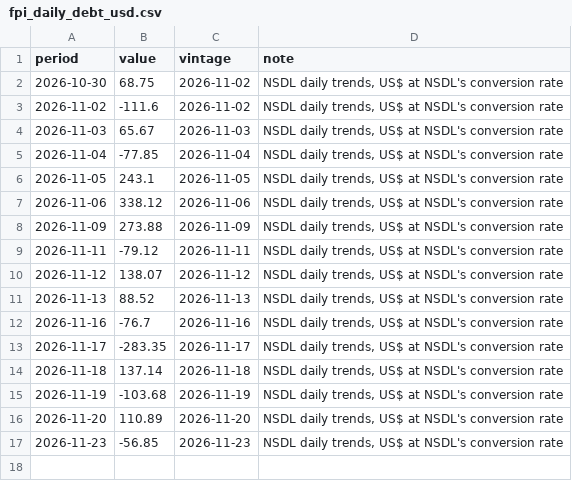
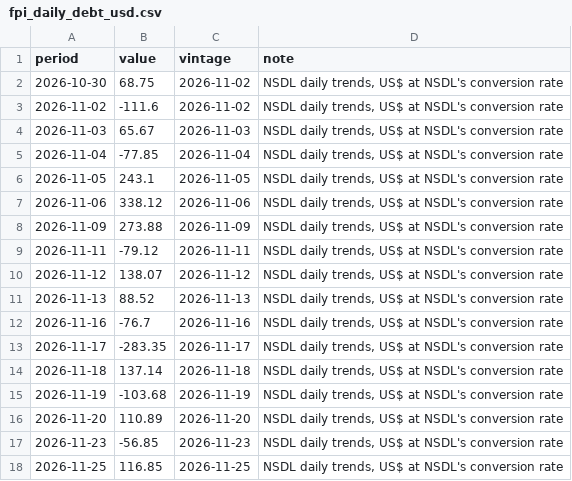
Before and after one commit to indiamacrofinance/indiamacrofinance, a CSV file: data/series/fpi_daily_debt_usd.csv, drawn as a sheet; the diff names each change by its address in the sheet, - before the commit and + after, or states it on an @@ line.

```diff
--- a/data/series/fpi_daily_debt_usd.csv
+++ b/data/series/fpi_daily_debt_usd.csv
+row 18: 2026-11-25 | 116.85 | 2026-11-25 | NSDL daily trends, US$ at NSDL's conversion rate
```
Also changed, not shown: data/revisions/usdcny_close.csv, data/series/fpi_daily_equity_usd.csv, 35 other files.
